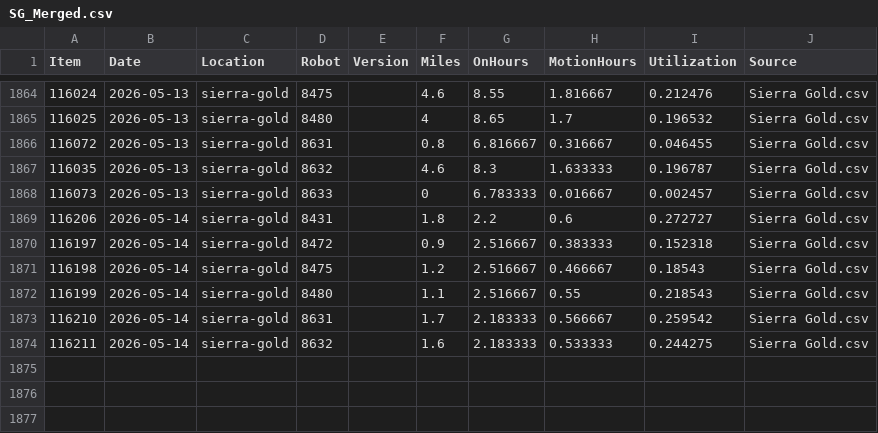
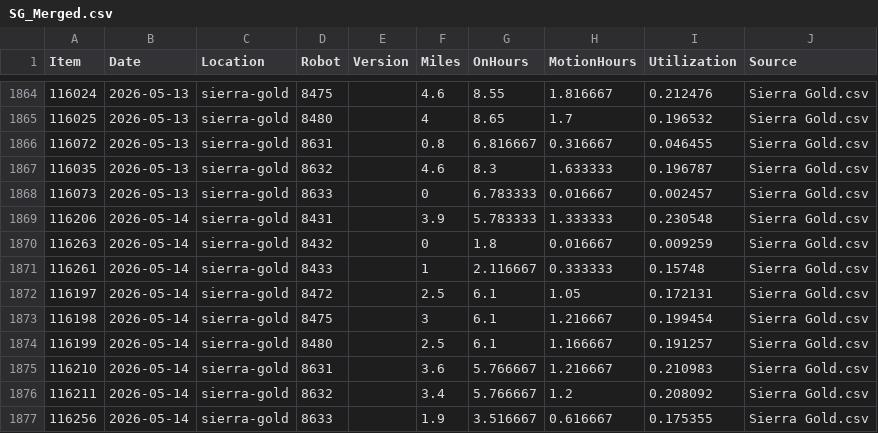
Before and after one commit to Jot18/sg-dashboard, a CSV file: Airtable Harvester with Dashboard/data/SG_Merged.csv, drawn as a sheet; only a part is shown, gaps mark what is left out.

```diff
--- a/Airtable Harvester with Dashboard/data/SG_Merged.csv
+++ b/Airtable Harvester with Dashboard/data/SG_Merged.csv
@@ -1868,7 +1868,10 @@ Item,Date,Location,Robot,Version,Miles,OnHours,MotionHours,Utilization,Source
 116073,2026-05-13,sierra-gold,8633,,0,6.783333,0.016667,0.002457,Sierra Gold.csv
-116206,2026-05-14,sierra-gold,8431,,1.8,2.2,0.6,0.272727,Sierra Gold.csv
-116197,2026-05-14,sierra-gold,8472,,0.9,2.516667,0.383333,0.152318,Sierra Gold.csv
-116198,2026-05-14,sierra-gold,8475,,1.2,2.516667,0.466667,0.18543,Sierra Gold.csv
-116199,2026-05-14,sierra-gold,8480,,1.1,2.516667,0.55,0.218543,Sierra Gold.csv
-116210,2026-05-14,sierra-gold,8631,,1.7,2.183333,0.566667,0.259542,Sierra Gold.csv
-116211,2026-05-14,sierra-gold,8632,,1.6,2.183333,0.533333,0.244275,Sierra Gold.csv
+116206,2026-05-14,sierra-gold,8431,,3.9,5.783333,1.333333,0.230548,Sierra Gold.csv
+116263,2026-05-14,sierra-gold,8432,,0,1.8,0.016667,0.009259,Sierra Gold.csv
+116261,2026-05-14,sierra-gold,8433,,1,2.116667,0.333333,0.15748,Sierra Gold.csv
+116197,2026-05-14,sierra-gold,8472,,2.5,6.1,1.05,0.172131,Sierra Gold.csv
+116198,2026-05-14,sierra-gold,8475,,3,6.1,1.216667,0.199454,Sierra Gold.csv
+116199,2026-05-14,sierra-gold,8480,,2.5,6.1,1.166667,0.191257,Sierra Gold.csv
+116210,2026-05-14,sierra-gold,8631,,3.6,5.766667,1.216667,0.210983,Sierra Gold.csv
+116211,2026-05-14,sierra-gold,8632,,3.4,5.766667,1.2,0.208092,Sierra Gold.csv
+116256,2026-05-14,sierra-gold,8633,,1.9,3.516667,0.616667,0.175355,Sierra Gold.csv
```
Also changed, not shown: Airtable Harvester with Dashboard/data/SG_History_Master.csv, Airtable Harvester with Dashboard/data/SG_Latest_Airtable.csv, 3 other files.
